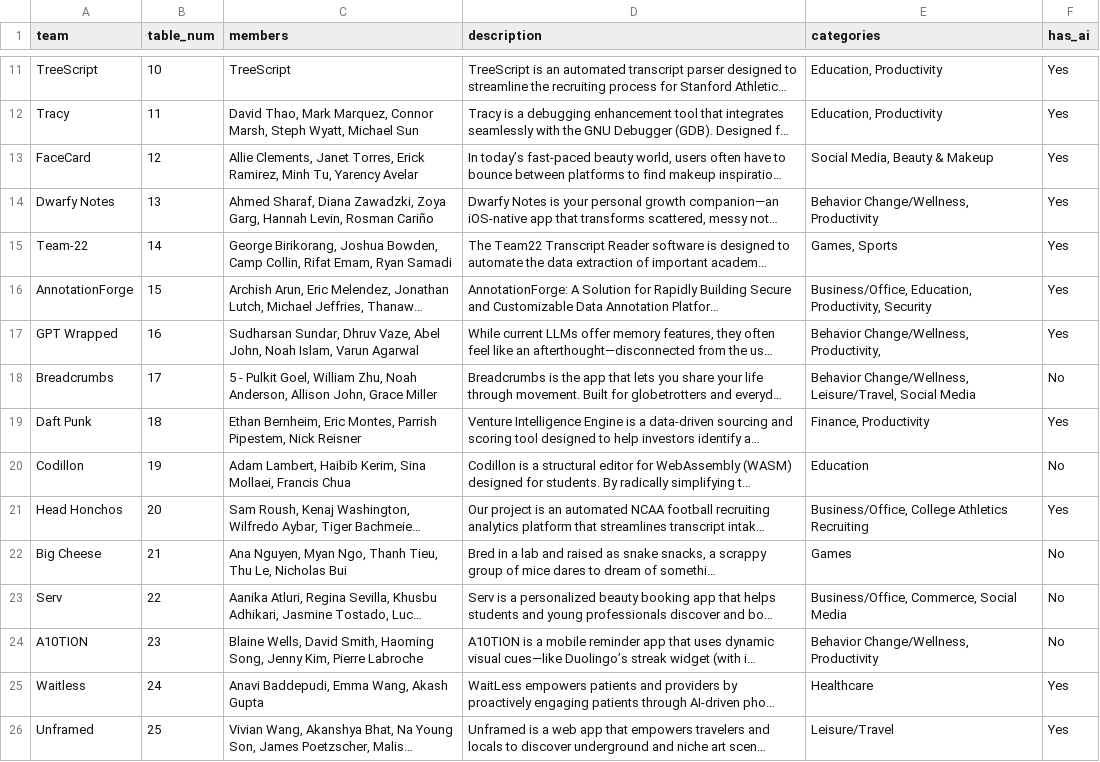
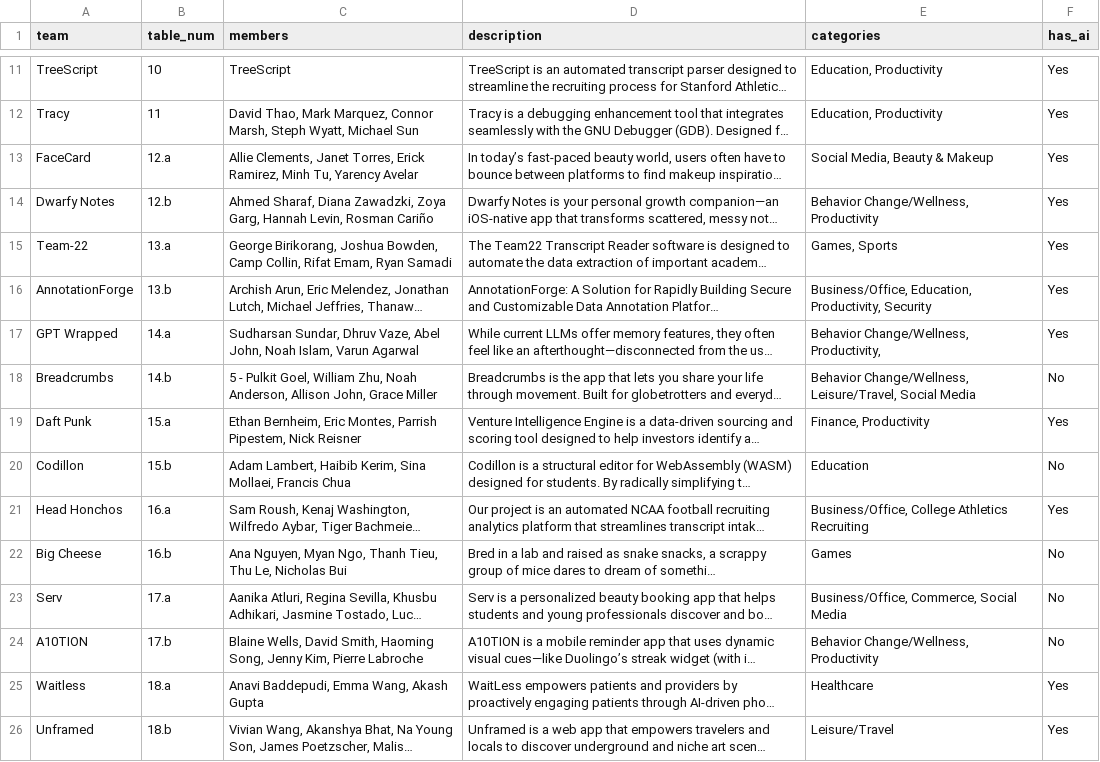
Before and after one commit to cs210/SoftwareGuide, a CSV file: backend/data/team_info.csv, drawn as a sheet; only a part is shown, gaps mark what is left out; long unchanged cells end in …; the diff covers the shown part only; the diff names each change by its address in the sheet, - before the commit and + after, or states it on an @@ line.

```diff
--- a/backend/data/team_info.csv
+++ b/backend/data/team_info.csv
-B13 (table_num): 12
+B13 (table_num): 12.a
-B14 (table_num): 13
+B14 (table_num): 12.b
-B15 (table_num): 14
+B15 (table_num): 13.a
-B16 (table_num): 15
+B16 (table_num): 13.b
-B17 (table_num): 16
+B17 (table_num): 14.a
-B18 (table_num): 17
+B18 (table_num): 14.b
-B19 (table_num): 18
+B19 (table_num): 15.a
-B20 (table_num): 19
+B20 (table_num): 15.b
-B21 (table_num): 20
+B21 (table_num): 16.a
-B22 (table_num): 21
+B22 (table_num): 16.b
-B23 (table_num): 22
+B23 (table_num): 17.a
-B24 (table_num): 23
+B24 (table_num): 17.b
-B25 (table_num): 24
+B25 (table_num): 18.a
-B26 (table_num): 25
+B26 (table_num): 18.b
```
Also changed, not shown: 18 edited cells elsewhere in this file, 3 other files.
